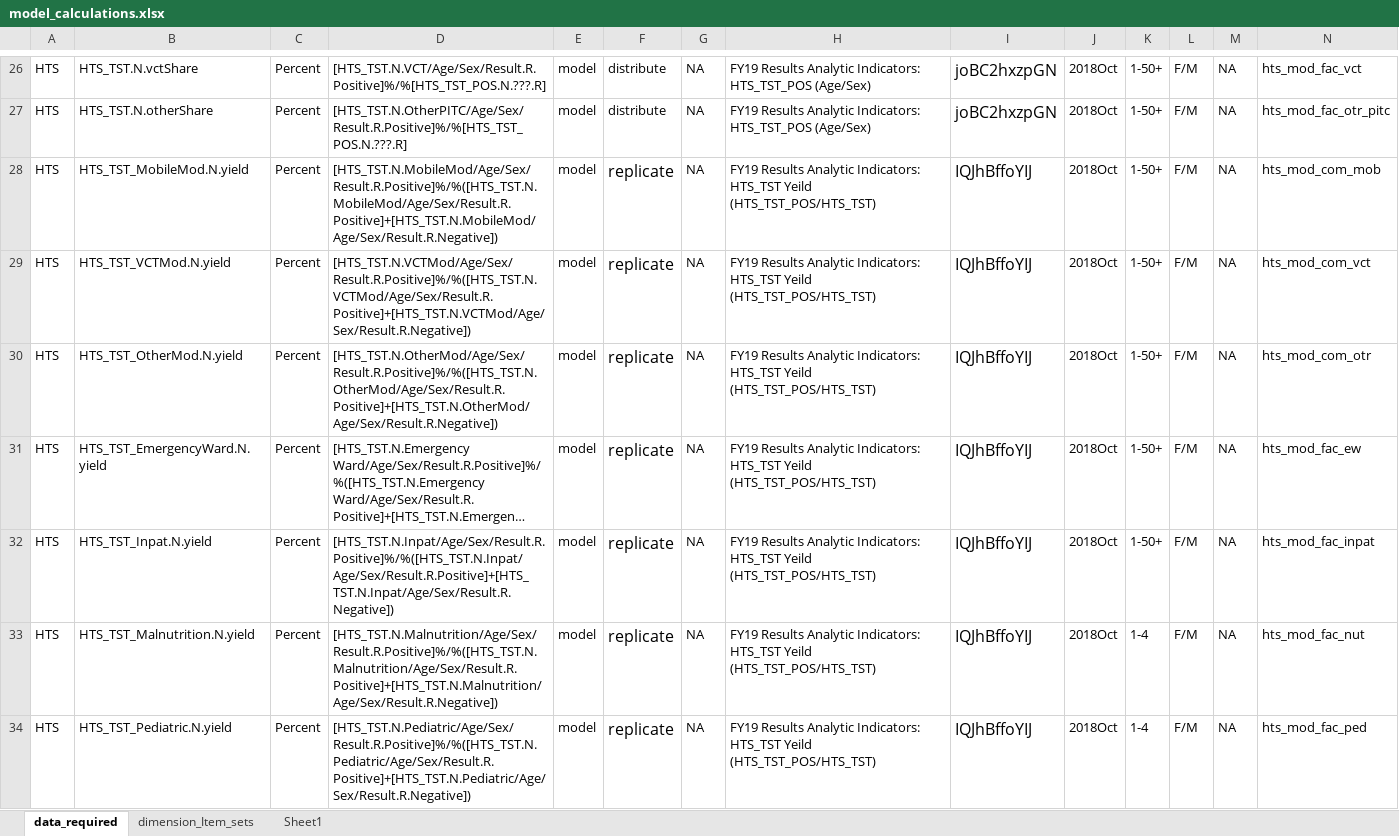
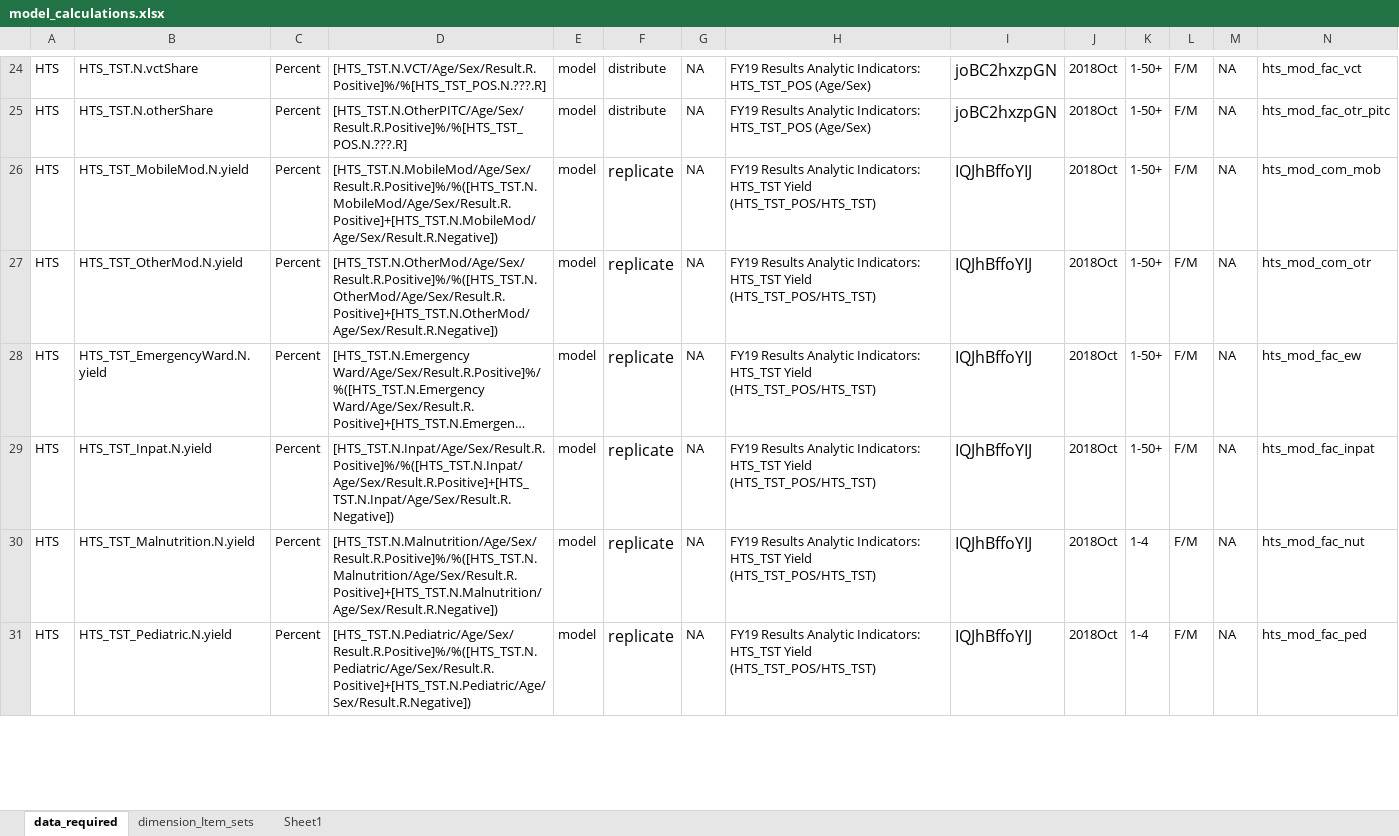
Before and after one commit to pepfar-datim/data-pack-commons, an Excel workbook: data-raw/model_calculations/model_calculations.xlsx, sheet data_required, drawn as a sheet; only a part is shown, gaps mark what is left out; long unchanged cells end in …; values as stored, in another font and other column widths than the file's, no borders; removed rows and columns are numbered as before the commit, all else as after; rows hold the shown columns only; the diff covers the shown part only; the diff names each change by its address in the sheet, - before the commit and + after, or states it on an @@ line.

Commit message:
Remove indicators not actually used in COP20 from data required
https://github.com/pepfar-datim/Data-Pack/issues/902

Also correct spelling of yelid to yield in several indicator names

```diff
--- a/data-raw/model_calculations/model_calculations.xlsx (sheet data_required)
+++ b/data-raw/model_calculations/model_calculations.xlsx (sheet data_required)
-H26: …Indicators: HTS_TST Yeild (HTS_TST_POS/HTS_TST)
+H26: …Indicators: HTS_TST Yield (HTS_TST_POS/HTS_TST)
-row 29: HTS | HTS_TST_VCTMod.N.yield | Percent | [HTS_TST.N.VCTMod/Age/Sex/Result.R.Positive]%/%([HTS_TST.N.VCTMod/Age/Sex/Result.R.Positive]+[HTS_TST.N.VCTMod/Age/Sex/Result.R.Negative]) | model | replicate | NA | FY19 Results Analytic Indicators: HTS_TST Yeild (HTS_TST_POS/HTS_TST) | IQJhBffoYIJ | 2018Oct | 1-50+ | F/M | NA | hts_mod_com_vct
-H27:H31: …Indicators: HTS_TST Yeild (HTS_TST_POS/HTS_TST)
+H27:H31: …Indicators: HTS_TST Yield (HTS_TST_POS/HTS_TST)
```
Also changed, not shown: 5 removed rows and 9 edited cells elsewhere in this sheet, 4 other files.
